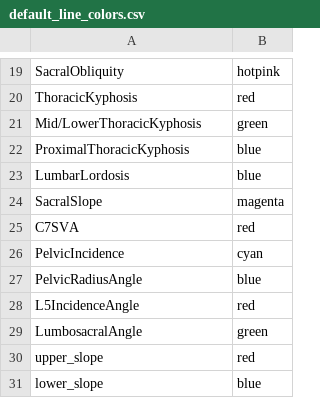
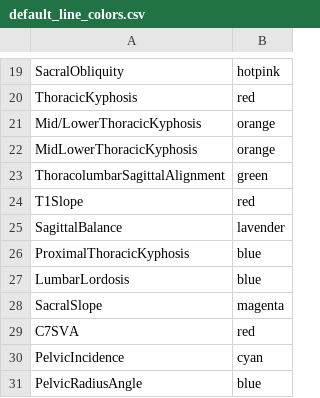
Before and after one commit to ykszk/szkspyne, a CSV file: configs/default_line_colors.csv, drawn as a sheet; only a part is shown, gaps mark what is left out; the shorter side is filled out with more unchanged rows.

Commit message:
Add missing line colors

```diff
--- a/configs/default_line_colors.csv
+++ b/configs/default_line_colors.csv
@@ -20,3 +20,7 @@ SacralObliquity,hotpink
 ThoracicKyphosis,red
-Mid/LowerThoracicKyphosis,green
+Mid/LowerThoracicKyphosis,orange
+MidLowerThoracicKyphosis,orange
+ThoracolumbarSagittalAlignment,green
+T1Slope,red
+SagittalBalance,lavender
 ProximalThoracicKyphosis,blue
```
